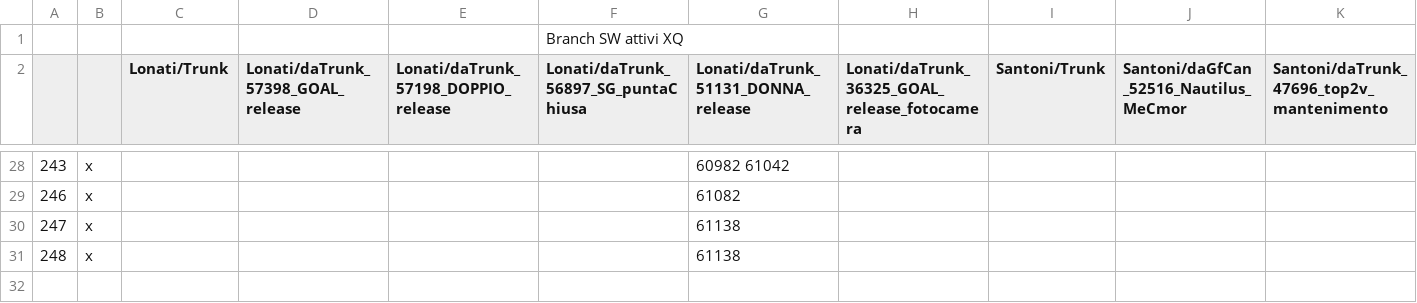
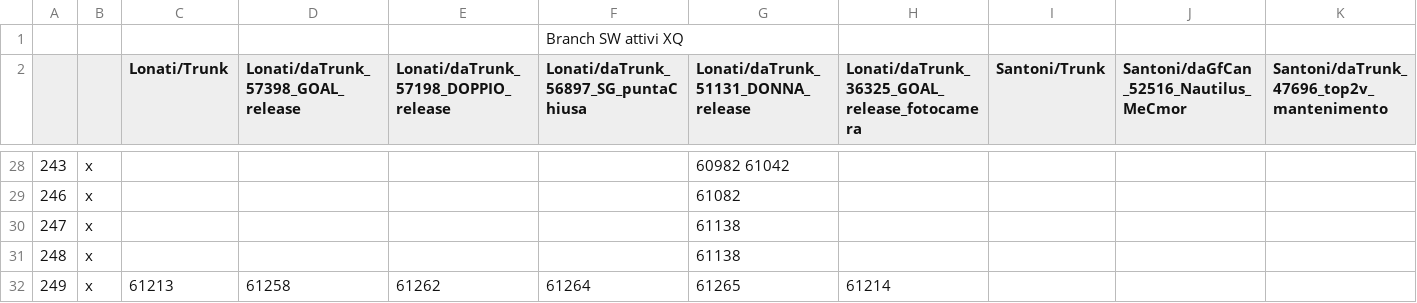
Before and after one commit to foffux/TicketsManagement, a CSV file: Tickets&Sw_XQ.csv, drawn as a sheet; only a part is shown, gaps mark what is left out; the diff names each change by its address in the sheet, - before the commit and + after, or states it on an @@ line.

Commit message:
Aggiunto ticket 249 per XQ

```diff
--- a/Tickets&Sw_XQ.csv
+++ b/Tickets&Sw_XQ.csv
+row 32: 249 | x | 61213 | 61258 | 61262 | 61264 | 61265 | 61214
```
